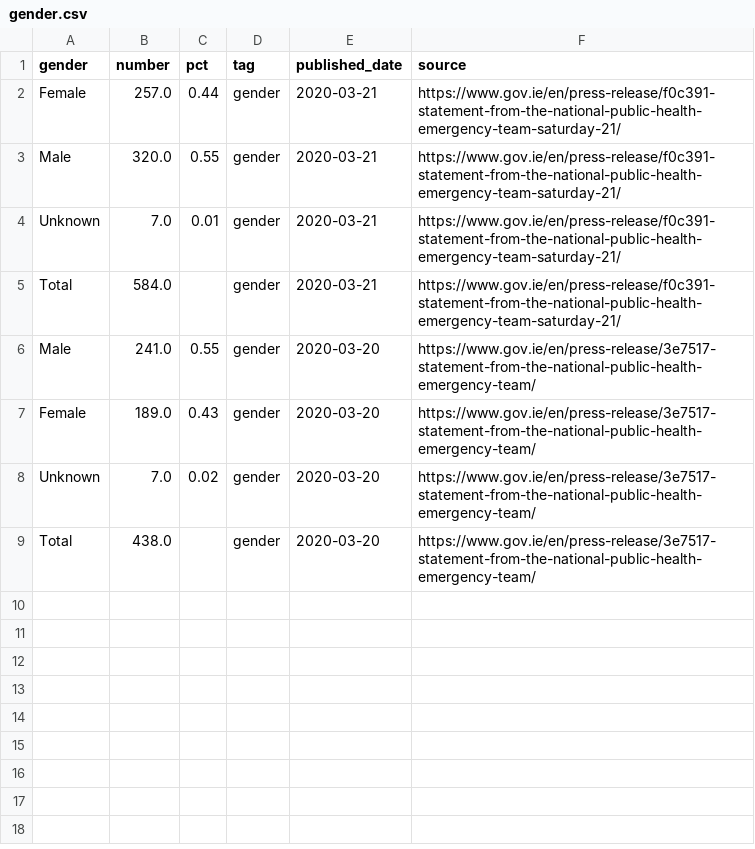
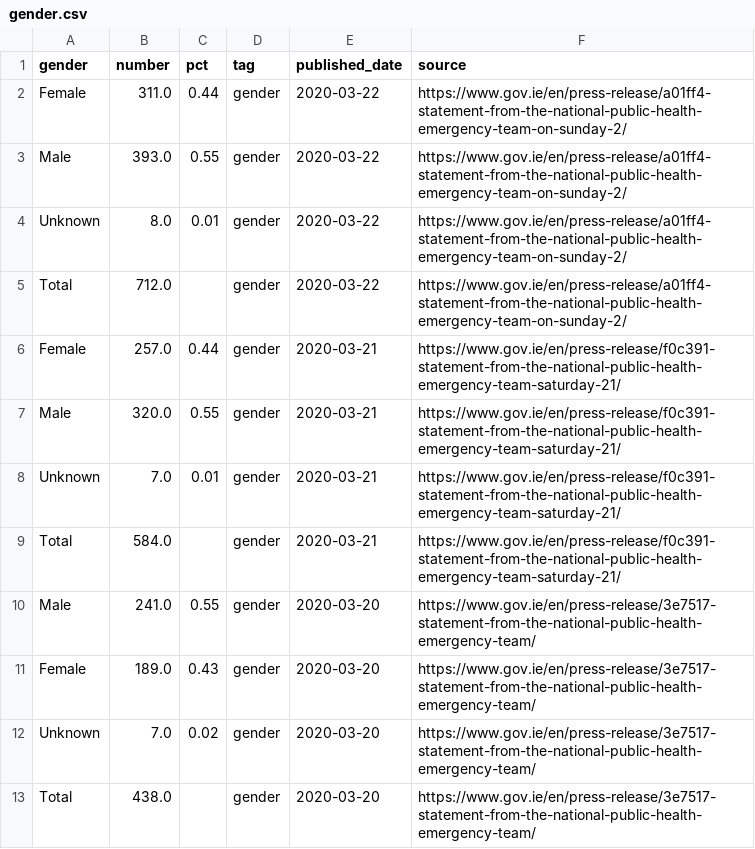
Before and after one commit to andrewm4894/ireland_covid19_data, a CSV file: data/gender.csv, drawn as a sheet.

```diff
--- a/data/gender.csv
+++ b/data/gender.csv
@@ -1,2 +1,6 @@
 gender,number,pct,tag,published_date,source
+Female,311.0,0.44,gender,2020-03-22,https://www.gov.ie/en/press-release/a01ff4-statement-from-the-national-public-health-emergency-team-on-sunday-2/
+Male,393.0,0.55,gender,2020-03-22,https://www.gov.ie/en/press-release/a01ff4-statement-from-the-national-public-health-emergency-team-on-sunday-2/
+Unknown,8.0,0.01,gender,2020-03-22,https://www.gov.ie/en/press-release/a01ff4-statement-from-the-national-public-health-emergency-team-on-sunday-2/
+Total,712.0,,gender,2020-03-22,https://www.gov.ie/en/press-release/a01ff4-statement-from-the-national-public-health-emergency-team-on-sunday-2/
 Female,257.0,0.44,gender,2020-03-21,https://www.gov.ie/en/press-release/f0c391-statement-from-the-national-public-health-emergency-team-saturday-21/
```
Also changed, not shown: data/age.csv, data/county.csv, 3 other files.
